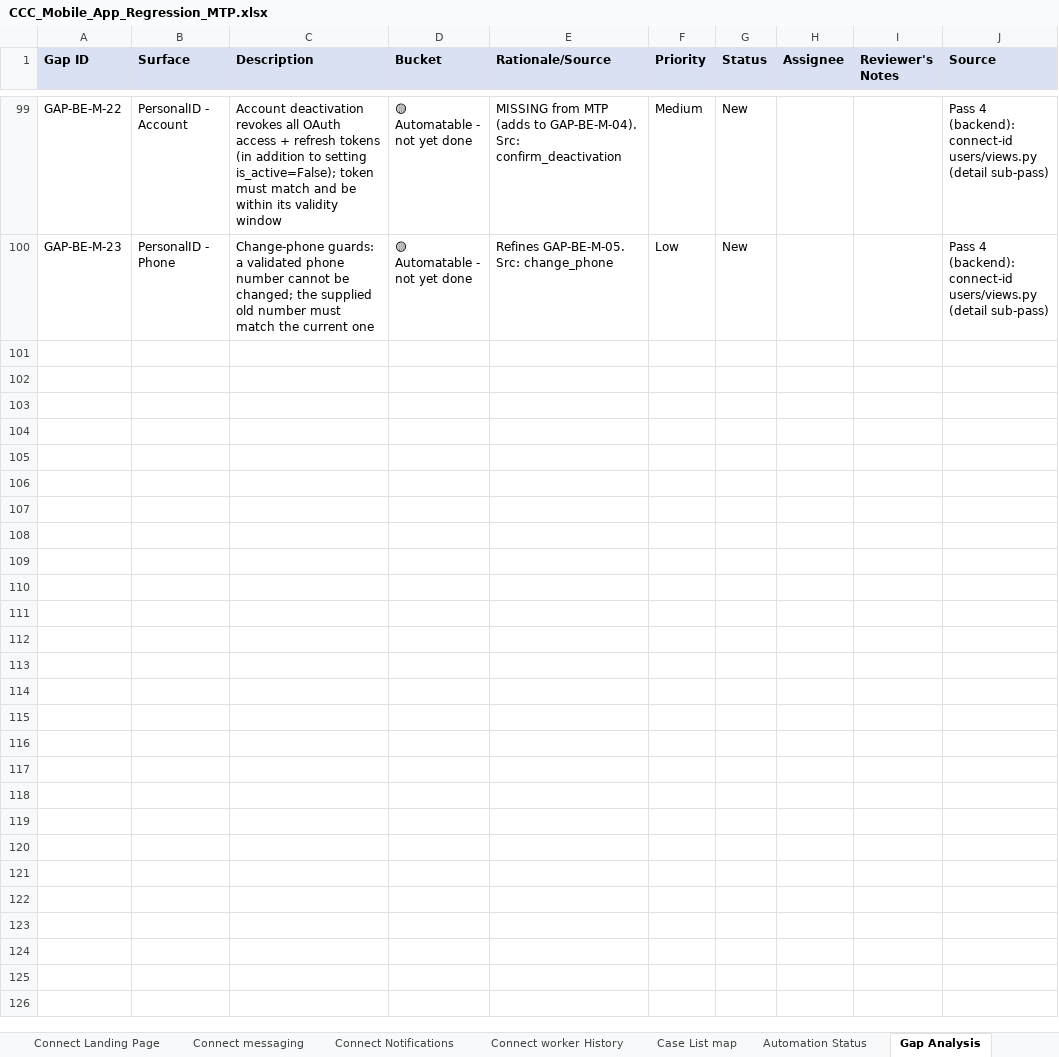
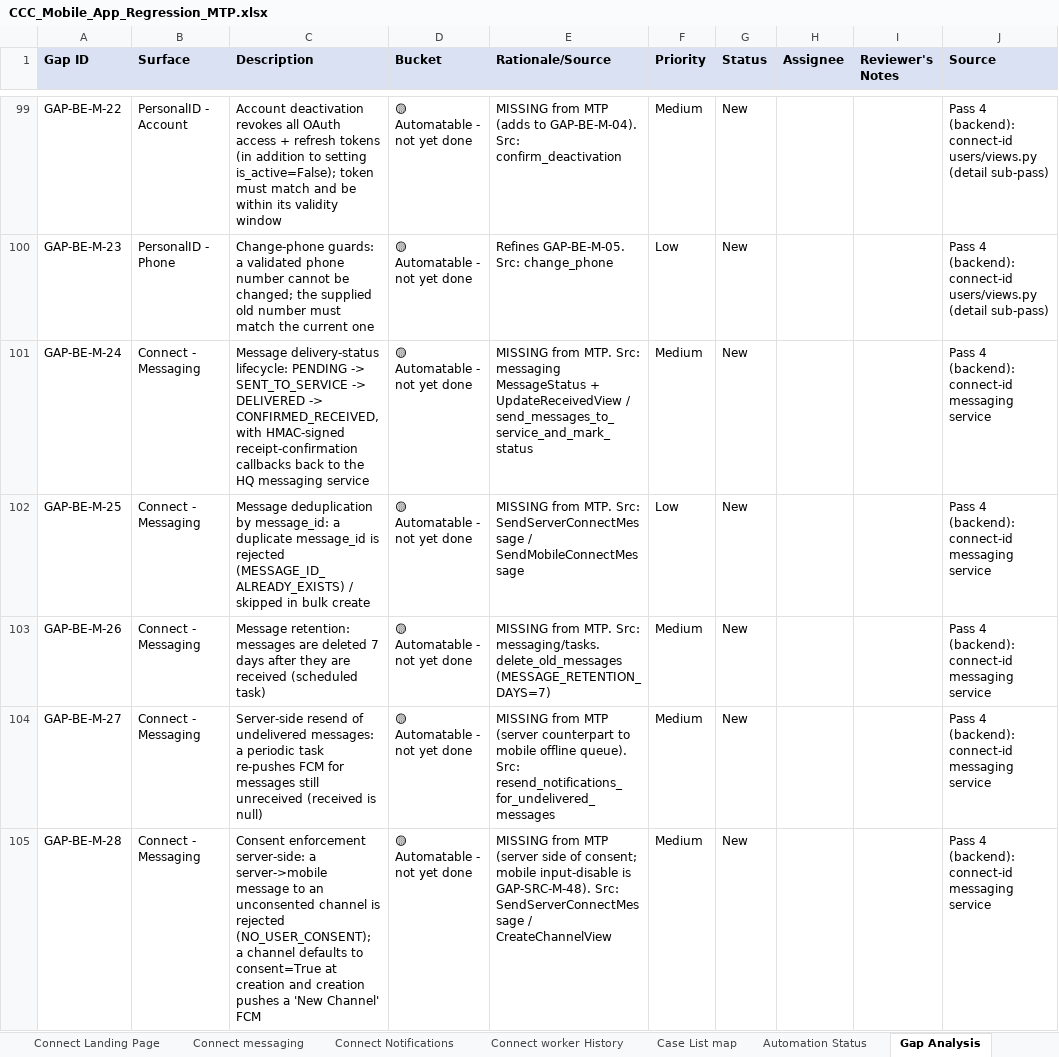
Before and after one commit to dimagi/dimagi-qa-ccc, an Excel workbook: test_plans/CCC_Mobile_App_Regression_MTP.xlsx, sheet Gap Analysis, drawn as a sheet; only a part is shown, gaps mark what is left out; values as stored, in another font and other column widths than the file's, no borders; the diff names each change by its address in the sheet, - before the commit and + after, or states it on an @@ line.

```diff
--- a/test_plans/CCC_Mobile_App_Regression_MTP.xlsx (sheet Gap Analysis)
+++ b/test_plans/CCC_Mobile_App_Regression_MTP.xlsx (sheet Gap Analysis)
+row 101: GAP-BE-M-24 | Connect - Messaging | Message delivery-status lifecycle: PENDING -> SENT_TO_SERVICE -> DELIVERED -> CONFIRMED_RECEIVED, with HMAC-signed receipt-confirmation callbacks back to the HQ messaging service | 🟡 Automatable - not yet done | MISSING from MTP. Src: messaging MessageStatus + UpdateReceivedView / send_messages_to_service_and_mark_status | Medium | New |  |  | Pass 4 (backend): connect-id messaging service
+row 102: GAP-BE-M-25 | Connect - Messaging | Message deduplication by message_id: a duplicate message_id is rejected (MESSAGE_ID_ALREADY_EXISTS) / skipped in bulk create | 🟡 Automatable - not yet done | MISSING from MTP. Src: SendServerConnectMessage / SendMobileConnectMessage | Low | New |  |  | Pass 4 (backend): connect-id messaging service
+row 103: GAP-BE-M-26 | Connect - Messaging | Message retention: messages are deleted 7 days after they are received (scheduled task) | 🟡 Automatable - not yet done | MISSING from MTP. Src: messaging/tasks.delete_old_messages (MESSAGE_RETENTION_DAYS=7) | Medium | New |  |  | Pass 4 (backend): connect-id messaging service
+row 104: GAP-BE-M-27 | Connect - Messaging | Server-side resend of undelivered messages: a periodic task re-pushes FCM for messages still unreceived (received is null) | 🟡 Automatable - not yet done | MISSING from MTP (server counterpart to mobile offline queue). Src: resend_notifications_for_undelivered_messages | Medium | New |  |  | Pass 4 (backend): connect-id messaging service
+row 105: GAP-BE-M-28 | Connect - Messaging | Consent enforcement server-side: a server->mobile message to an unconsented channel is rejected (NO_USER_CONSENT); a channel defaults to consent=True at creation and creation pushes a 'New Channel' FCM | 🟡 Automatable - not yet done | MISSING from MTP (server side of consent; mobile input-disable is GAP-SRC-M-48). Src: SendServerConnectMessage / CreateChannelView | Medium | New |  |  | Pass 4 (backend): connect-id messaging service
```
